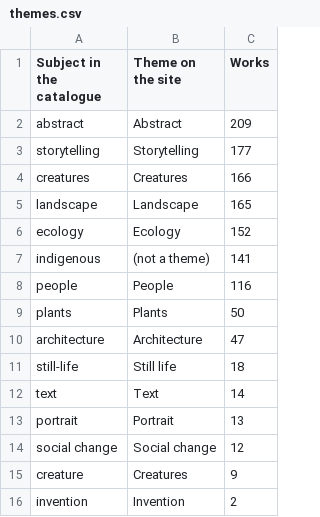
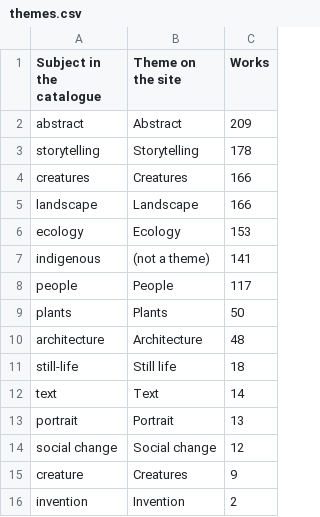
Before and after one commit to mykepreuss/gordon-smith-gallery-theme, a CSV file: proposals/store-writes/collection/sheets/themes.csv, drawn as a sheet; only a part is shown.

```diff
--- a/proposals/store-writes/collection/sheets/themes.csv
+++ b/proposals/store-writes/collection/sheets/themes.csv
@@ -2,10 +2,10 @@ Subject in the catalogue,Theme on the site,Works
 abstract,Abstract,209
-storytelling,Storytelling,177
+storytelling,Storytelling,178
 creatures,Creatures,166
-landscape,Landscape,165
-ecology,Ecology,152
+landscape,Landscape,166
+ecology,Ecology,153
 indigenous,(not a theme),141
-people,People,116
+people,People,117
 plants,Plants,50
-architecture,Architecture,47
+architecture,Architecture,48
 still-life,Still life,18
```
Also changed, not shown: proposals/store-writes/collection/sheets/artists.csv, proposals/store-writes/collection/sheets/groupings.csv, 30 other files.
